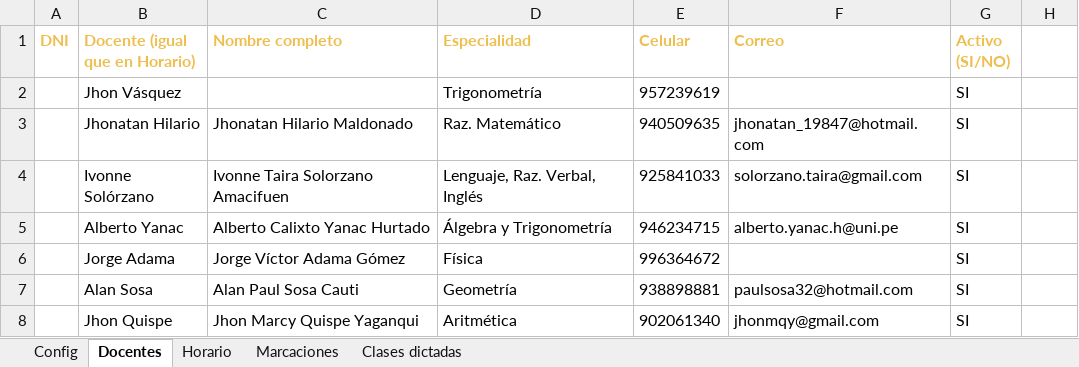
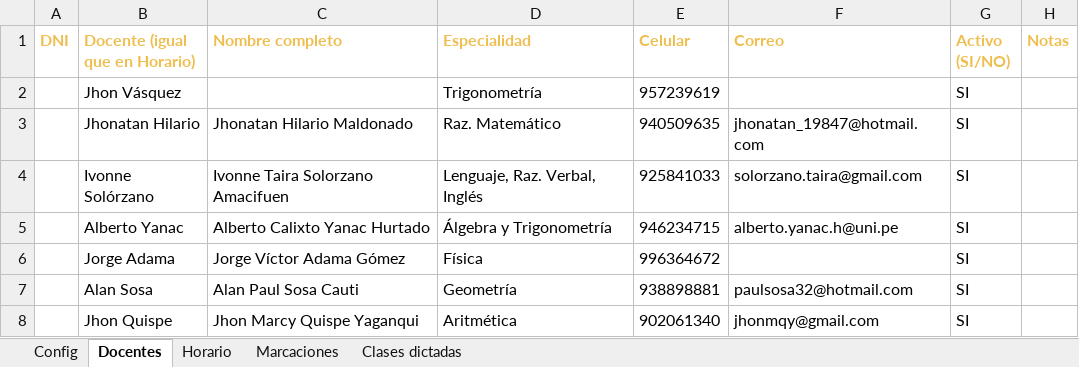
Before and after one commit to jachy207-coder/sai-gc-mvp, an Excel workbook: asistencia-docentes/datos/CVI_Asistencia_Docente_MonteAzul.xlsx, sheet Docentes, drawn as a sheet; only a part is shown; values as stored, in another font and other column widths than the file's, no borders; the diff names each change by its address in the sheet, - before the commit and + after, or states it on an @@ line.

```diff
--- a/asistencia-docentes/datos/CVI_Asistencia_Docente_MonteAzul.xlsx (sheet Docentes)
+++ b/asistencia-docentes/datos/CVI_Asistencia_Docente_MonteAzul.xlsx (sheet Docentes)
-H1: (empty)
+H1: Notas
```
Also changed, not shown: sheet Config, 9 other files.
